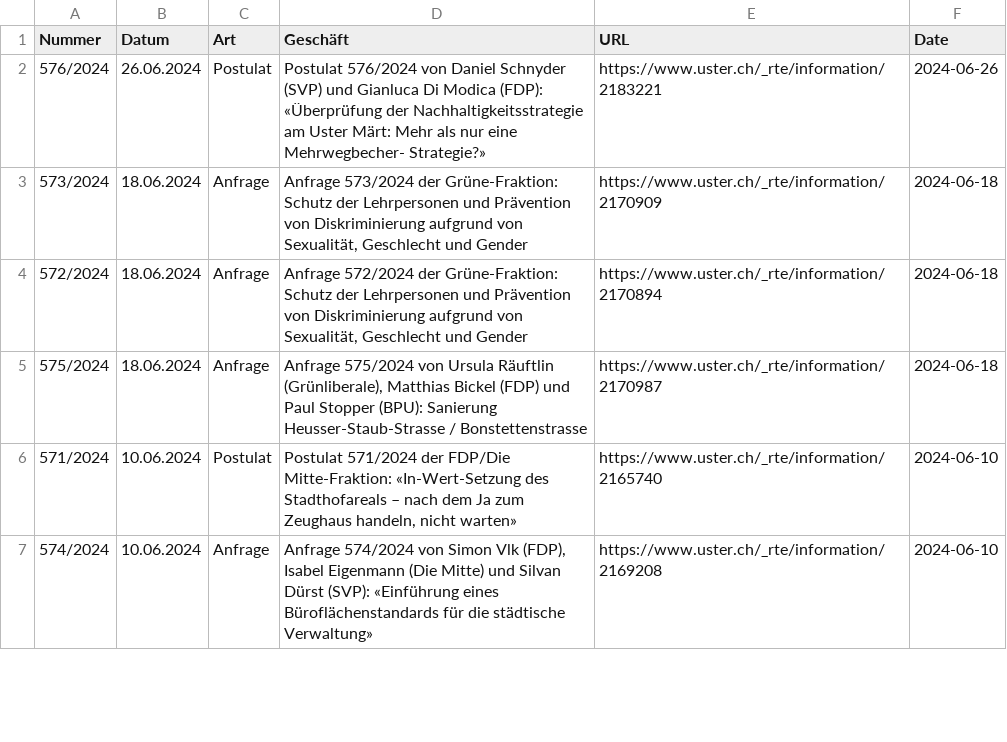
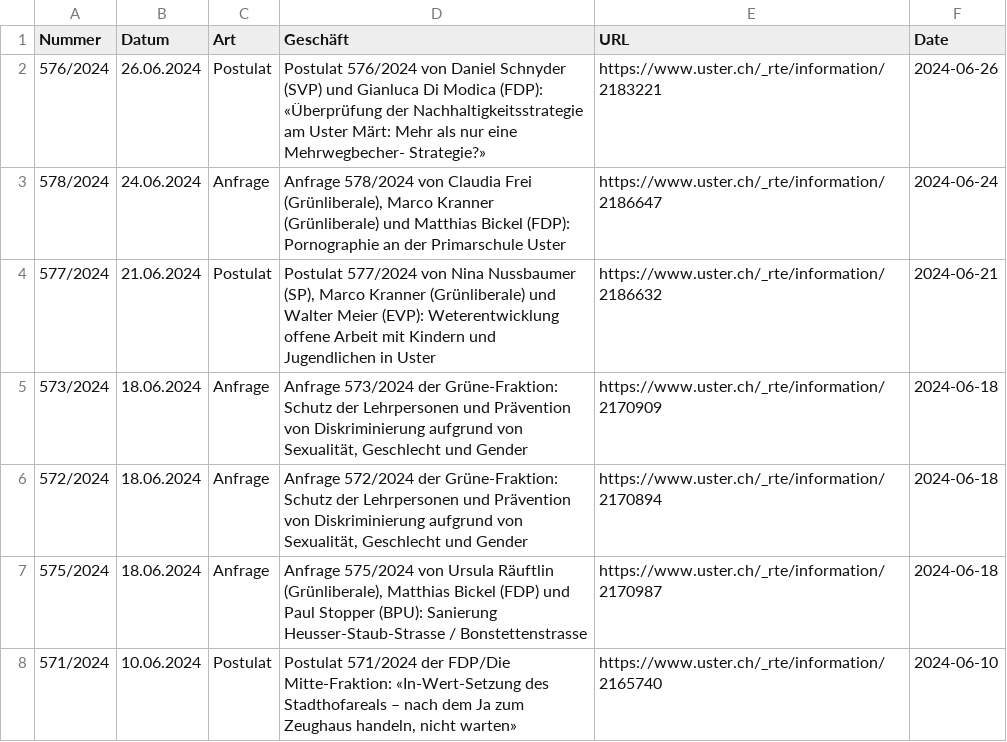
Before and after one commit to data-socialthink/politik-uster, a CSV file: geschafte.csv, drawn as a sheet; only a part is shown; the shorter side is filled out with more unchanged rows.

Commit message:
Update: 2024-07-02 02:05:04

```diff
--- a/geschafte.csv
+++ b/geschafte.csv
@@ -2,2 +2,4 @@
 "576/2024","26.06.2024","Postulat","Postulat 576/2024 von Daniel Schnyder (SVP) und Gianluca Di Modica (FDP): «Überprüfung der Nachhaltigkeitsstrategie am Uster Märt: Mehr als nur eine Mehrwegbecher- Strategie?»","https://www.uster.ch/_rte/information/2183221","2024-06-26"
+"578/2024","24.06.2024","Anfrage","Anfrage 578/2024 von Claudia Frei (Grünliberale), Marco Kranner (Grünliberale) und Matthias Bickel (FDP): Pornographie an der Primarschule Uster","https://www.uster.ch/_rte/information/2186647","2024-06-24"
+"577/2024","21.06.2024","Postulat","Postulat 577/2024 von Nina Nussbaumer (SP), Marco Kranner (Grünliberale) und Walter Meier (EVP): Weterentwicklung offene Arbeit mit Kindern und Jugendlichen in Uster","https://www.uster.ch/_rte/information/2186632","2024-06-21"
 "573/2024","18.06.2024","Anfrage","Anfrage 573/2024 der Grüne-Fraktion: Schutz der Lehrpersonen und Prävention von Diskriminierung aufgrund von Sexualität, Geschlecht und Gender","https://www.uster.ch/_rte/information/2170909","2024-06-18"
```
